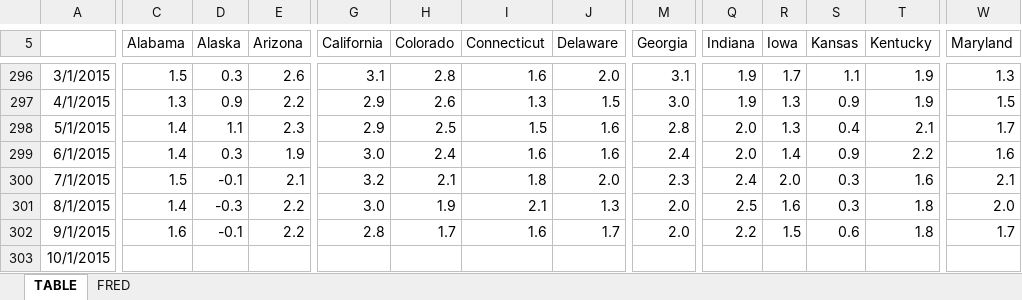
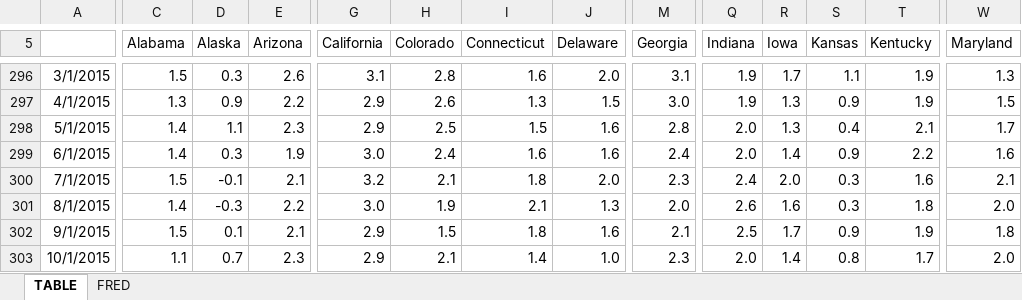
Before and after one commit to UrbanInstitute/state-economic-monitor, an Excel workbook: data/historical/source/total_employment_historical.xlsx, sheet TABLE, drawn as a sheet; only a part is shown, gaps mark what is left out; values as stored, in another font and other column widths than the file's, no borders; removed rows and columns are numbered as before the commit, all else as after; rows hold the shown columns only; the diff covers the shown part only; the diff names each change by its address in the sheet, - before the commit and + after, or states it on an @@ line.

```diff
--- a/data/historical/source/total_employment_historical.xlsx (sheet TABLE)
+++ b/data/historical/source/total_employment_historical.xlsx (sheet TABLE)
-Q301 (Indiana): 2.5
+Q301 (Indiana): 2.6
-C302 (Alabama): 1.6
+C302 (Alabama): 1.5
-D302 (Alaska): -0.1
+D302 (Alaska): 0.1
-E302 (Arizona): 2.2
+E302 (Arizona): 2.1
-G302 (California): 2.8
+G302 (California): 2.9
-H302 (Colorado): 1.7
+H302 (Colorado): 1.5
-I302 (Connecticut): 1.6
+I302 (Connecticut): 1.8
-J302 (Delaware): 1.7
+J302 (Delaware): 1.6
-M302 (Georgia): 2.0
+M302 (Georgia): 2.1
-Q302 (Indiana): 2.2
+Q302 (Indiana): 2.5
-R302 (Iowa): 1.5
+R302 (Iowa): 1.7
-S302 (Kansas): 0.6
+S302 (Kansas): 0.9
-T302 (Kentucky): 1.8
+T302 (Kentucky): 1.9
-W302 (Maryland): 1.7
+W302 (Maryland): 1.8
-row 303: 10/1/2015
+row 303: 10/1/2015 | 1.1 | 0.7 | 2.3 | 2.9 | 2.1 | 1.4 | 1.0 | 2.3 | 2.0 | 1.4 | 0.8 | 1.7 | 2.0
```
Also changed, not shown: 20 edited cells elsewhere in this sheet, sheet FRED, data/historical/source/gov_employment_historical.xlsx, data/historical/source/unemployment_historical.xlsx, 15 other files.
